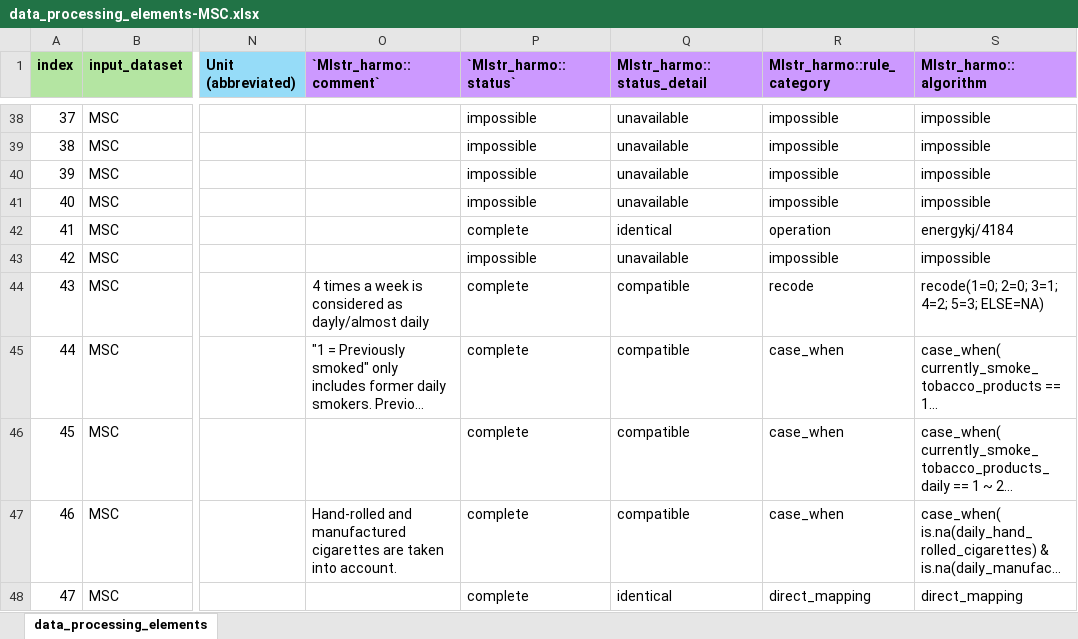
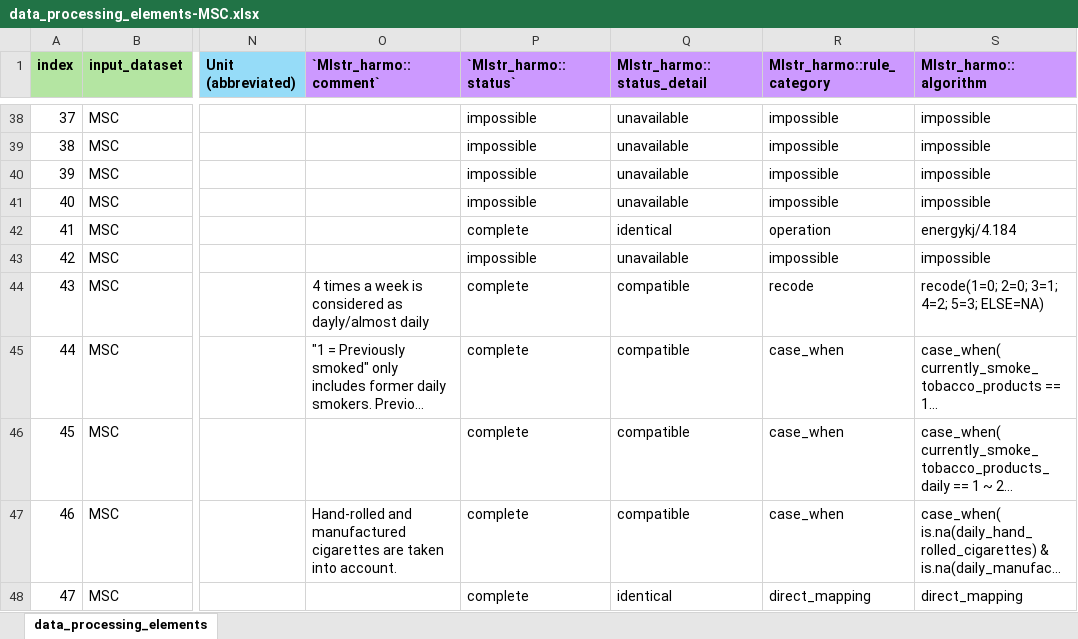
Before and after one commit to maelstrom-research/harmonization_ProPASS, an Excel workbook: data_processing_elements-MSC.xlsx, sheet data_processing_elements, drawn as a sheet; only a part is shown, gaps mark what is left out; long unchanged cells end in …; values as stored, in another font and other column widths than the file's, no borders; the diff names each change by its address in the sheet, - before the commit and + after, or states it on an @@ line.

Commit message:
Update DPE
energykj calculation revised

```diff
--- a/data_processing_elements-MSC.xlsx (sheet data_processing_elements)
+++ b/data_processing_elements-MSC.xlsx (sheet data_processing_elements)
-S42 (Mlstr_harmo::algorithm): energykj/4184
+S42 (Mlstr_harmo::algorithm): energykj/4.184
```
